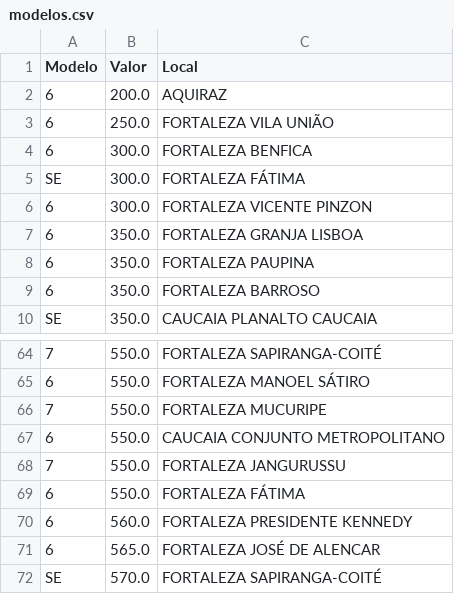
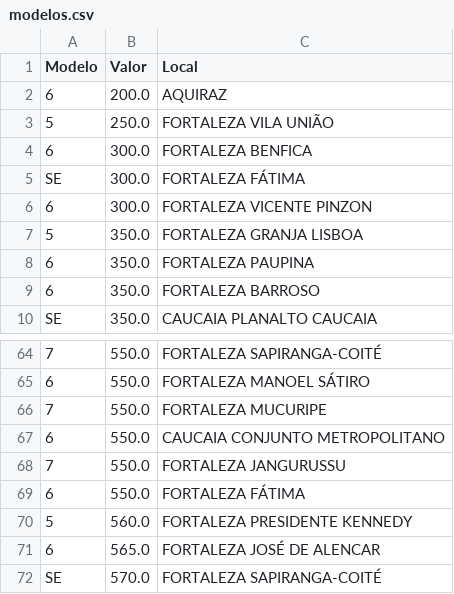
Before and after one commit to jvmoura/Introducao-Ciencia-de-Dados, a CSV file: modelos.csv, drawn as a sheet; only a part is shown, gaps mark what is left out.

Commit message:
Update modelos.csv

```diff
--- a/modelos.csv
+++ b/modelos.csv
@@ -2,3 +2,3 @@ Modelo,Valor,Local
 6,200.0,AQUIRAZ
-6,250.0,FORTALEZA VILA UNIÃO
+5,250.0,FORTALEZA VILA UNIÃO
 6,300.0,FORTALEZA BENFICA
@@ -6,3 +6,3 @@ SE,300.0,FORTALEZA FÁTIMA
 6,300.0,FORTALEZA VICENTE PINZON
-6,350.0,FORTALEZA GRANJA LISBOA
+5,350.0,FORTALEZA GRANJA LISBOA
 6,350.0,FORTALEZA PAUPINA
@@ -69,3 +69,3 @@ SE,350.0,CAUCAIA PLANALTO CAUCAIA
 6,550.0,FORTALEZA FÁTIMA
-6,560.0,FORTALEZA PRESIDENTE KENNEDY
+5,560.0,FORTALEZA PRESIDENTE KENNEDY
 6,565.0,FORTALEZA JOSÉ DE ALENCAR
```
